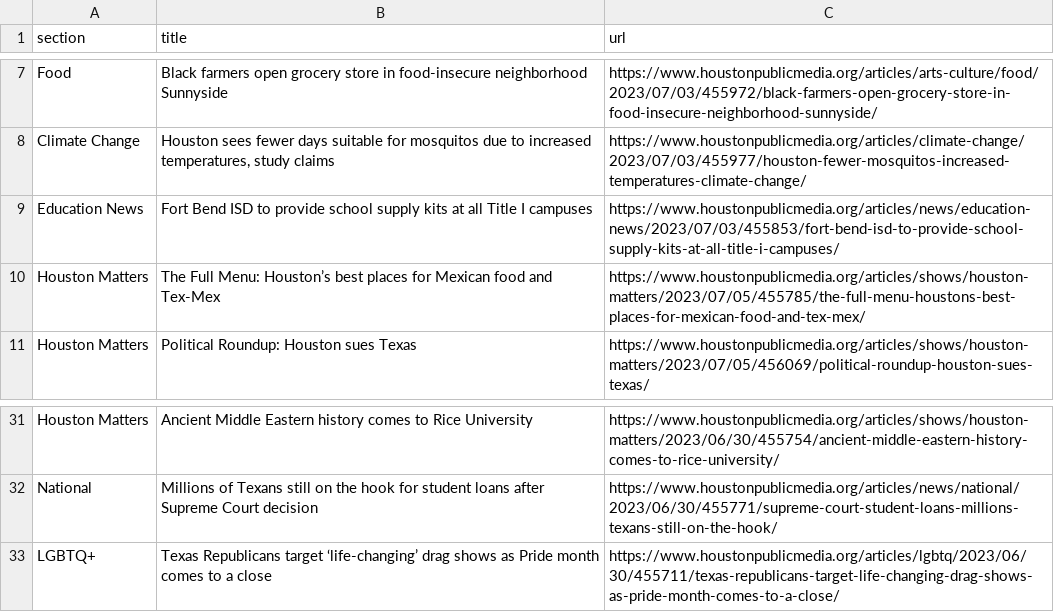
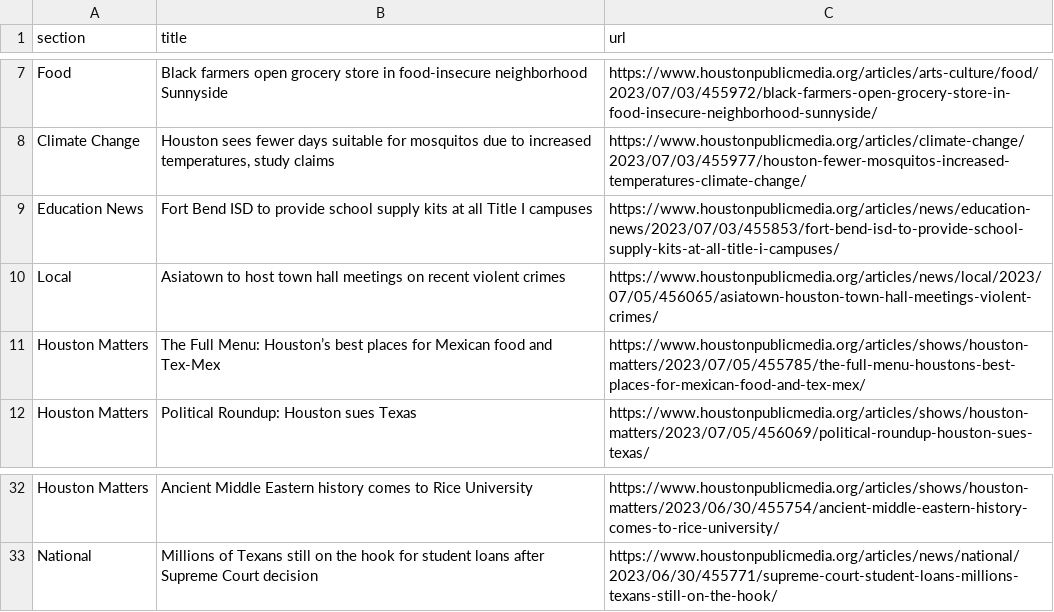
Before and after one commit to AngelineJCQ/aoto-scraper, a CSV file: npr.csv, drawn as a sheet; only a part is shown, gaps mark what is left out.

```diff
--- a/npr.csv
+++ b/npr.csv
@@ -9,2 +9,3 @@ Climate Change,"Houston sees fewer days suitable for mosquitos due to increased
 Education News,Fort Bend ISD to provide school supply kits at all Title I campuses,https://www.houstonpublicmedia.org/articles/news/education-news/2023/07/03/455853/fort-bend-isd-to-provide-school-supply-kits-at-all-title-i-campuses/
+Local,Asiatown to host town hall meetings on recent violent crimes,https://www.houstonpublicmedia.org/articles/news/local/2023/07/05/456065/asiatown-houston-town-hall-meetings-violent-crimes/
 Houston Matters,The Full Menu: Houston’s best places for Mexican food and Tex-Mex,https://www.houstonpublicmedia.org/articles/shows/houston-matters/2023/07/05/455785/the-full-menu-houstons-best-places-for-mexican-food-and-tex-mex/
@@ -32,2 +33 @@ Houston Matters,Ancient Middle Eastern history comes to Rice University,https://
 National,Millions of Texans still on the hook for student loans after Supreme Court decision,https://www.houstonpublicmedia.org/articles/news/national/2023/06/30/455771/supreme-court-student-loans-millions-texans-still-on-the-hook/
-LGBTQ+,Texas Republicans target ‘life-changing’ drag shows as Pride month comes to a close,https://www.houstonpublicmedia.org/articles/lgbtq/2023/06/30/455711/texas-republicans-target-life-changing-drag-shows-as-pride-month-comes-to-a-close/
```
